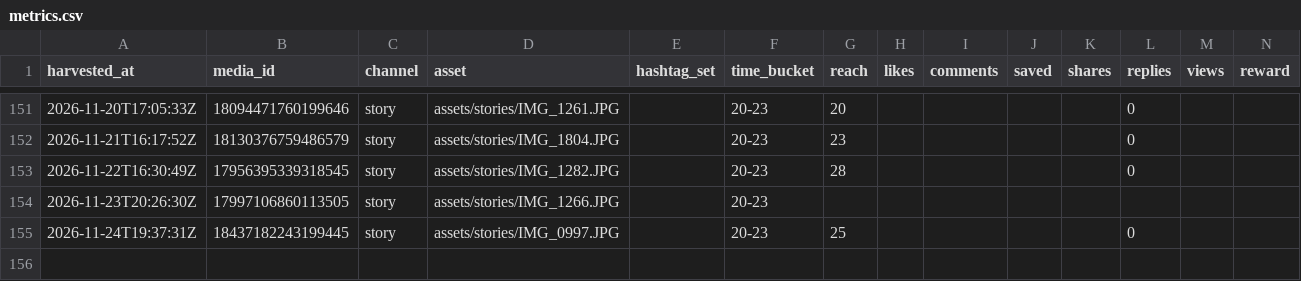
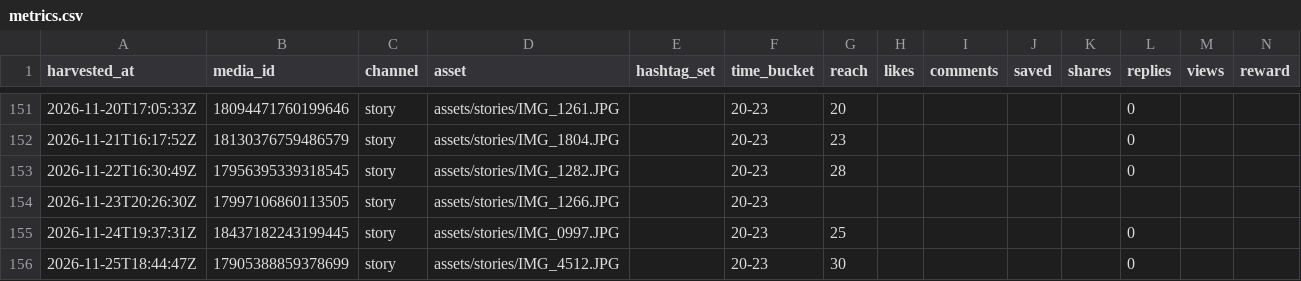
Before and after one commit to keiyao1234-tech/insta-auto, a CSV file: state/metrics.csv, drawn as a sheet; only a part is shown, gaps mark what is left out; the diff names each change by its address in the sheet, - before the commit and + after, or states it on an @@ line.

```diff
--- a/state/metrics.csv
+++ b/state/metrics.csv
+row 156: 2026-11-25T18:44:47Z | 17905388859378699 | story | assets/stories/IMG_4512.JPG |  | 20-23 | 30 |  |  |  |  | 0
```
Also changed, not shown: 1 other file.
